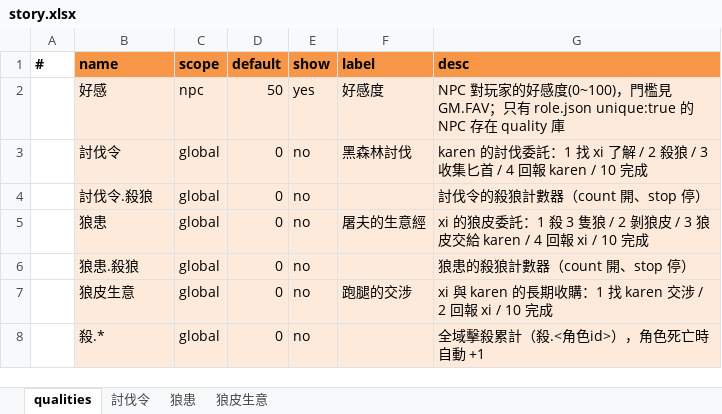
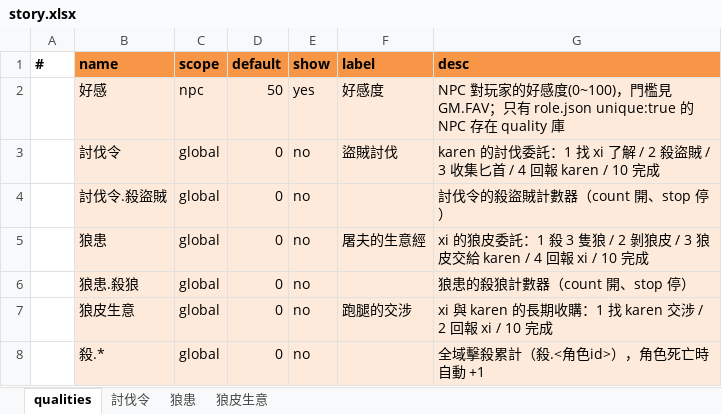
Before and after one commit to bwm0822/game_02, an Excel workbook: xls/story.xlsx, sheet qualities, drawn as a sheet; values as stored, in another font and other column widths than the file's, no borders; the diff names each change by its address in the sheet, - before the commit and + after, or states it on an @@ line.

```diff
--- a/xls/story.xlsx (sheet qualities)
+++ b/xls/story.xlsx (sheet qualities)
-F3 (label): 黑森林討伐
+F3 (label): 盜賊討伐
-G3 (desc): …/ 2 殺狼 / 3 收…
+G3 (desc): …/ 2 殺盜賊 / 3 收…
-B4 (name): 討伐令.殺狼
+B4 (name): 討伐令.殺盜賊
-G4 (desc): 討伐令的殺狼計數器（count 開、stop 停）
+G4 (desc): 討伐令的殺盜賊計數器（count 開、stop 停）
```
Also changed, not shown: sheet 討伐令, 2 other files.
